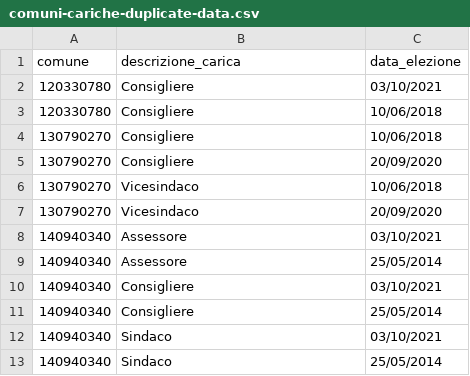
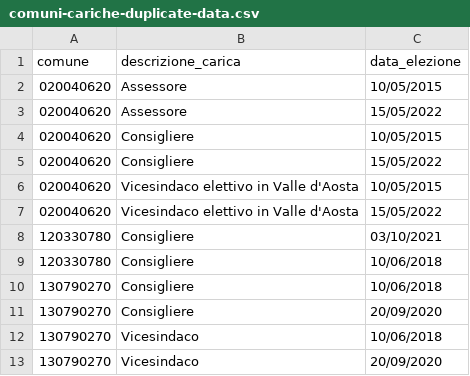
Before and after one commit to ondata/sesso-e-potere, a CSV file: dati/amministazioni-italiane/report/comuni-cariche-duplicate-data.csv, drawn as a sheet; only a part is shown; the shorter side is filled out with more unchanged rows; the diff covers the shown part only.

```diff
--- a/dati/amministazioni-italiane/report/comuni-cariche-duplicate-data.csv
+++ b/dati/amministazioni-italiane/report/comuni-cariche-duplicate-data.csv
@@ -1,2 +1,8 @@
 comune,descrizione_carica,data_elezione
+020040620,Assessore,10/05/2015
+020040620,Assessore,15/05/2022
+020040620,Consigliere,10/05/2015
+020040620,Consigliere,15/05/2022
+020040620,Vicesindaco elettivo in Valle d'Aosta,10/05/2015
+020040620,Vicesindaco elettivo in Valle d'Aosta,15/05/2022
 120330780,Consigliere,03/10/2021
```
Also changed, not shown: 28 removed rows elsewhere in this file, dati/amministazioni-italiane/processing/ammmetropolitani.csv, dati/amministazioni-italiane/processing/ammprov.csv, 6 other files.
